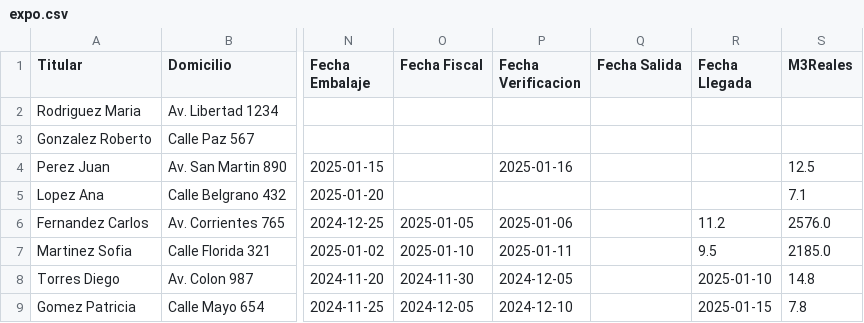
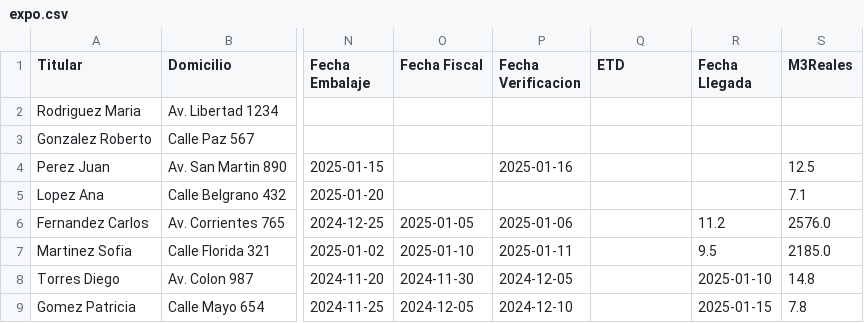
Before and after one commit to marajadesantelmo/liftvan_streamlit, a CSV file: expo.csv, drawn as a sheet; only a part is shown, gaps mark what is left out; the diff names each change by its address in the sheet, - before the commit and + after, or states it on an @@ line.

```diff
--- a/expo.csv
+++ b/expo.csv
-Q1: Fecha Salida
+Q1: ETD
```
Also changed, not shown: 1 other file.
